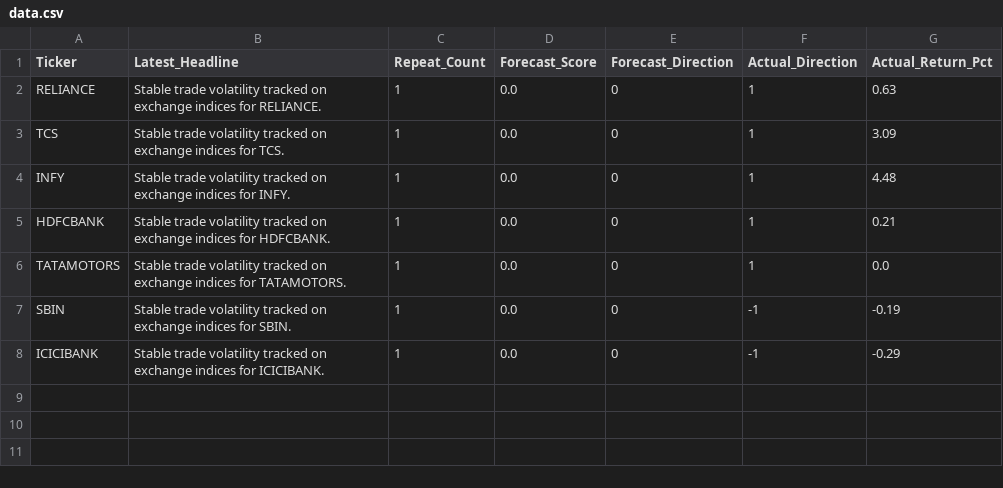
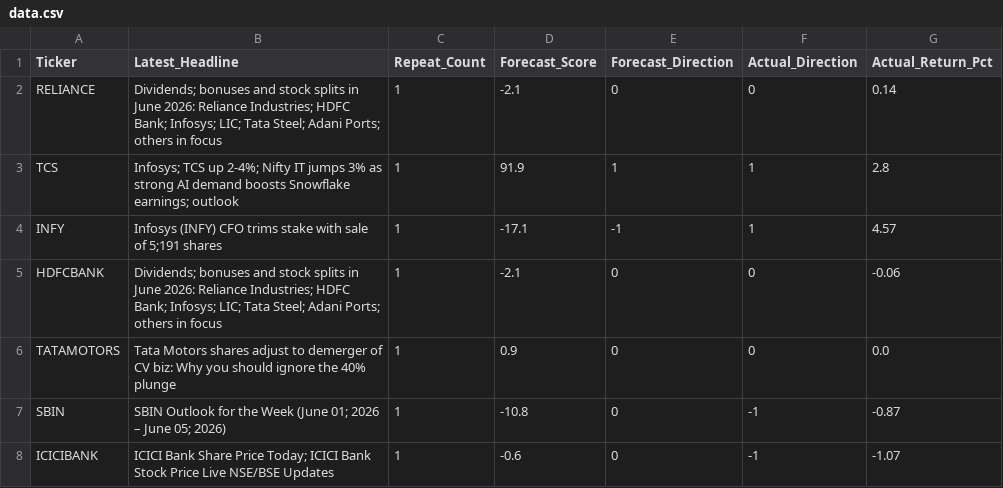
Before and after one commit to rupak-sarkar/xchart-app, a CSV file: data.csv, drawn as a sheet.

```diff
--- a/data.csv
+++ b/data.csv
@@ -1,8 +1,8 @@
 Ticker,Latest_Headline,Repeat_Count,Forecast_Score,Forecast_Direction,Actual_Direction,Actual_Return_Pct
-RELIANCE,Stable trade volatility tracked on exchange indices for RELIANCE.,1,0.0,0,1,0.63
-TCS,Stable trade volatility tracked on exchange indices for TCS.,1,0.0,0,1,3.09
-INFY,Stable trade volatility tracked on exchange indices for INFY.,1,0.0,0,1,4.48
-HDFCBANK,Stable trade volatility tracked on exchange indices for HDFCBANK.,1,0.0,0,1,0.21
-TATAMOTORS,Stable trade volatility tracked on exchange indices for TATAMOTORS.,1,0.0,0,1,0.0
-SBIN,Stable trade volatility tracked on exchange indices for SBIN.,1,0.0,0,-1,-0.19
-ICICIBANK,Stable trade volatility tracked on exchange indices for ICICIBANK.,1,0.0,0,-1,-0.29
+RELIANCE,Dividends; bonuses and stock splits in June 2026: Reliance Industries; HDFC Bank; Infosys; LIC; Tata Steel; Adani Ports; others in focus,1,-2.1,0,0,0.14
+TCS,Infosys; TCS up 2-4%; Nifty IT jumps 3% as strong AI demand boosts Snowflake earnings; outlook,1,91.9,1,1,2.8
+INFY,Infosys (INFY) CFO trims stake with sale of 5;191 shares,1,-17.1,-1,1,4.57
+HDFCBANK,Dividends; bonuses and stock splits in June 2026: Reliance Industries; HDFC Bank; Infosys; LIC; Tata Steel; Adani Ports; others in focus,1,-2.1,0,0,-0.06
+TATAMOTORS,Tata Motors shares adjust to demerger of CV biz: Why you should ignore the 40% plunge,1,0.9,0,0,0.0
+SBIN,SBIN Outlook for the Week (June 01; 2026 – June 05; 2026),1,-10.8,0,-1,-0.87
+ICICIBANK,ICICI Bank Share Price Today; ICICI Bank Stock Price Live NSE/BSE Updates,1,-0.6,0,-1,-1.07
```
